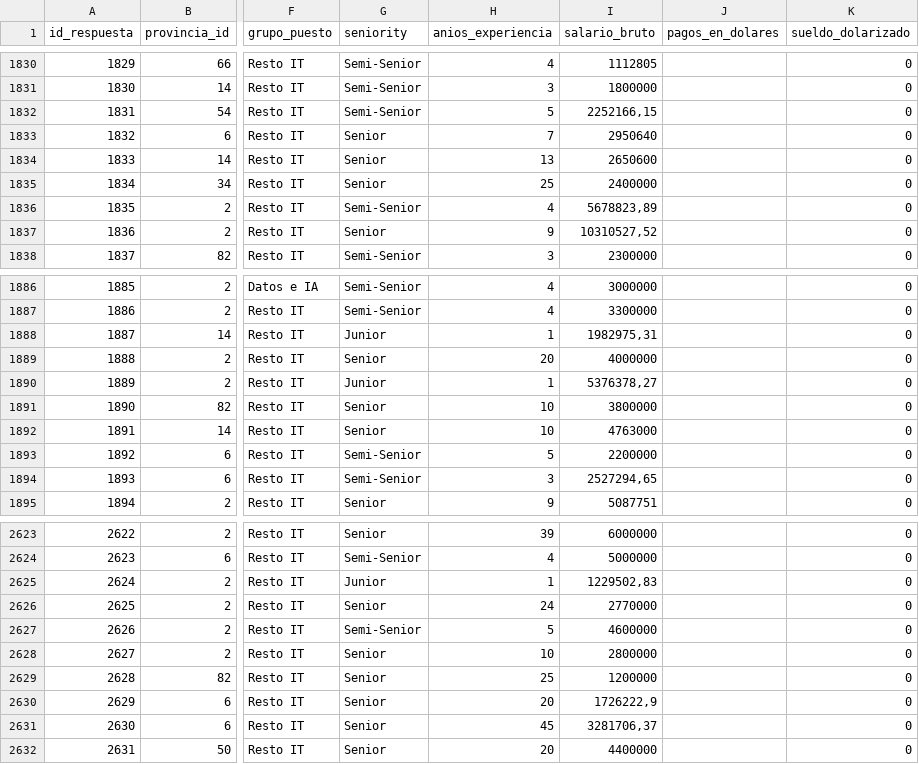
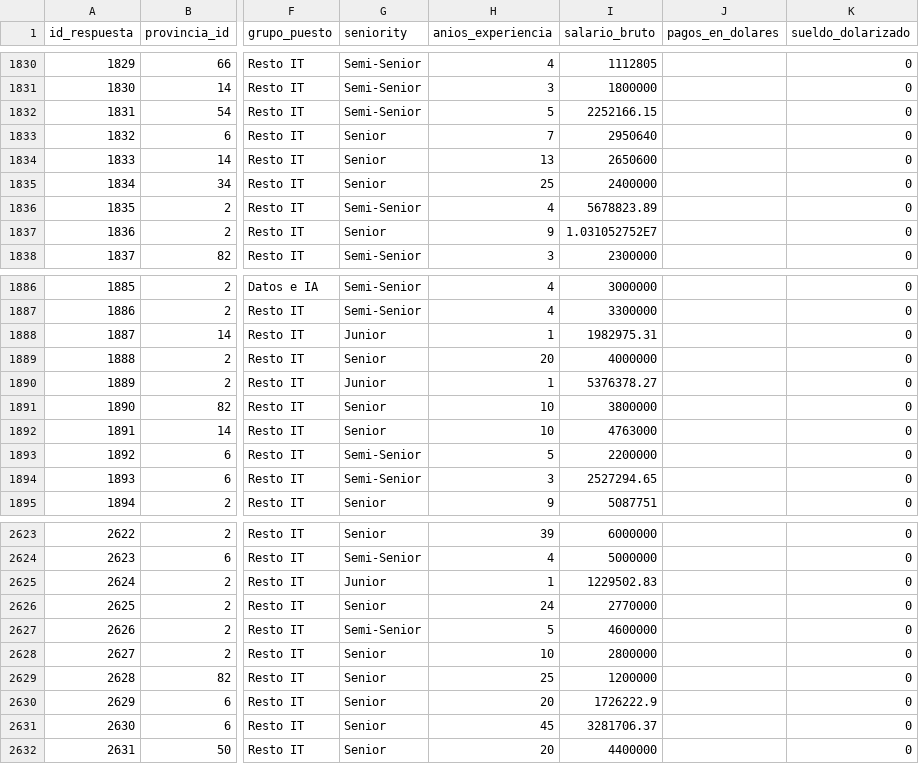
Before and after one commit to jordanaescalona/Equipo3-PP1-Economia-del-Conocimiento-2C-2026, a CSV file: data/processed/sysarmy_limpio.csv, drawn as a sheet; only a part is shown, gaps mark what is left out; the diff covers the shown part only; the diff names each change by its address in the sheet, - before the commit and + after, or states it on an @@ line.

```diff
--- a/data/processed/sysarmy_limpio.csv
+++ b/data/processed/sysarmy_limpio.csv
-I1832 (salario_bruto): 2252166,15
+I1832 (salario_bruto): 2252166.15
-I1836 (salario_bruto): 5678823,89
+I1836 (salario_bruto): 5678823.89
-I1837 (salario_bruto): 10310527,52
+I1837 (salario_bruto): 1.031052752E7
-I1888 (salario_bruto): 1982975,31
+I1888 (salario_bruto): 1982975.31
-I1890 (salario_bruto): 5376378,27
+I1890 (salario_bruto): 5376378.27
-I1894 (salario_bruto): 2527294,65
+I1894 (salario_bruto): 2527294.65
-I2625 (salario_bruto): 1229502,83
+I2625 (salario_bruto): 1229502.83
-I2630 (salario_bruto): 1726222,9
+I2630 (salario_bruto): 1726222.9
-I2631 (salario_bruto): 3281706,37
+I2631 (salario_bruto): 3281706.37
```
Also changed, not shown: 118 edited cells elsewhere in this file, 1 other file.
